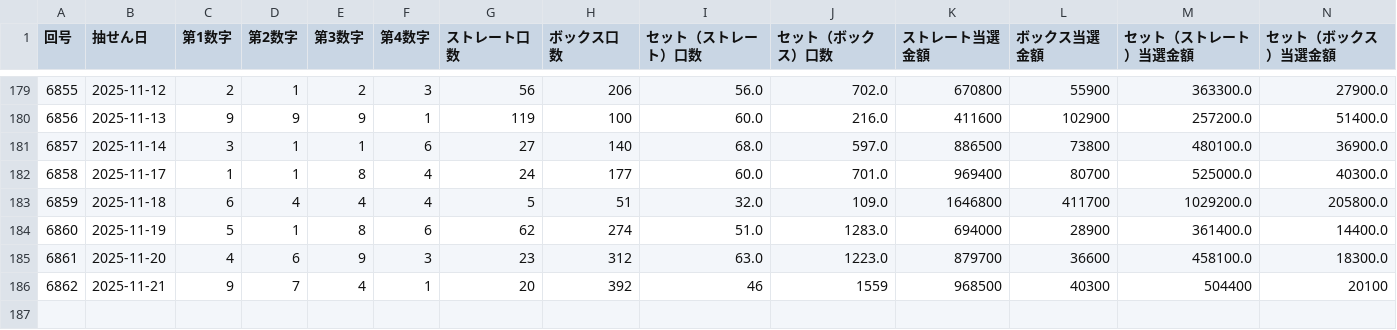
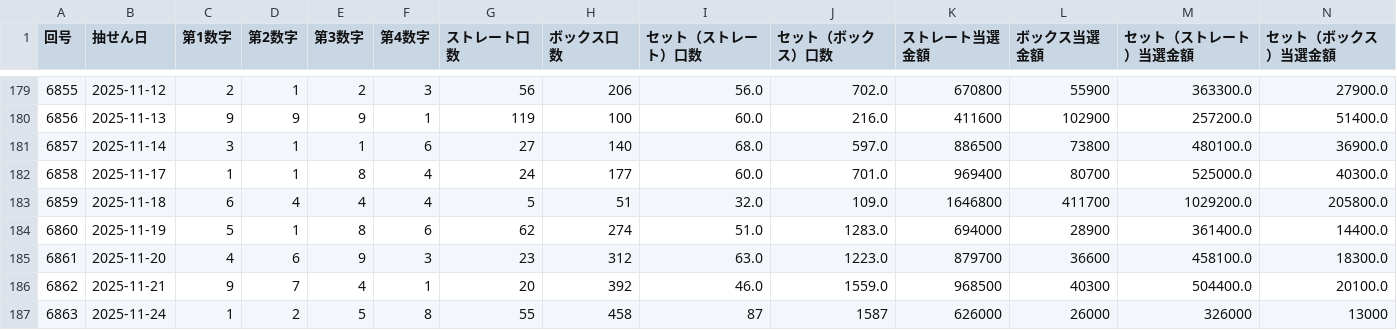
Before and after one commit to Naobro/lototop-app, a CSV file: data/numbers4_24.csv, drawn as a sheet; only a part is shown, gaps mark what is left out.

```diff
--- a/data/numbers4_24.csv
+++ b/data/numbers4_24.csv
@@ -185,2 +185,3 @@
 6861,2025-11-20,4,6,9,3,23,312,63.0,1223.0,879700,36600,458100.0,18300.0
-6862,2025-11-21,9,7,4,1,20,392,46,1559,968500,40300,504400,20100
+6862,2025-11-21,9,7,4,1,20,392,46.0,1559.0,968500,40300,504400.0,20100.0
+6863,2025-11-24,1,2,5,8,55,458,87,1587,626000,26000,326000,13000
```
Also changed, not shown: data/n4.csv.
